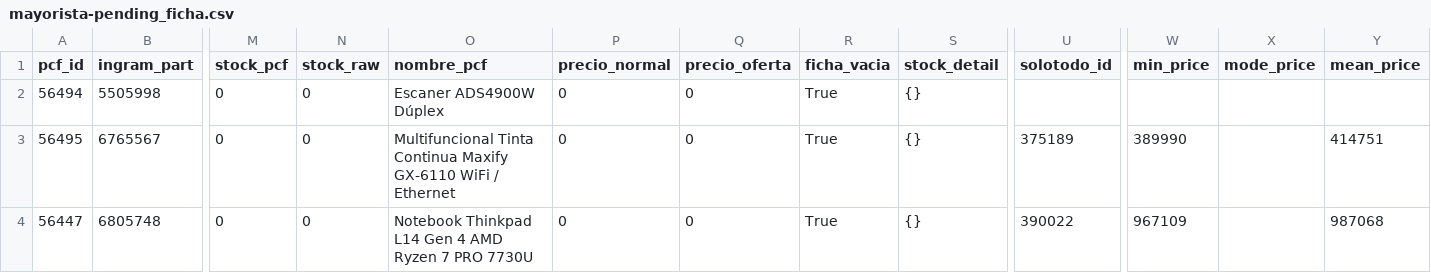
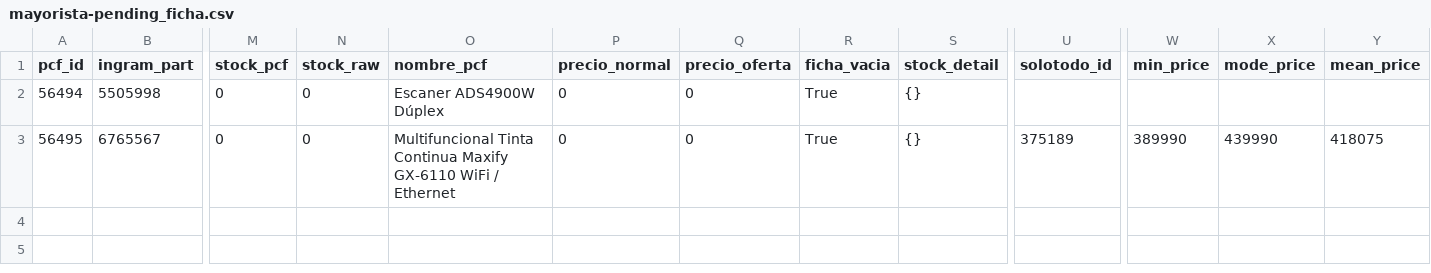
Before and after one commit to aincatoni/pcfactory-monitor-mayoristas, a CSV file: mayorista-pending_ficha.csv, drawn as a sheet; only a part is shown, gaps mark what is left out; rows hold the shown columns only; the diff names each change by its address in the sheet, - before the commit and + after, or states it on an @@ line.

```diff
--- a/mayorista-pending_ficha.csv
+++ b/mayorista-pending_ficha.csv
-X3 (mode_price): (empty)
+X3 (mode_price): 439990
-Y3 (mean_price): 414751
+Y3 (mean_price): 418075
-row 4: 56447 | 6805748 | 0 | 0 | Notebook Thinkpad L14 Gen 4 AMD Ryzen 7 PRO 7730U | 0 | 0 | True | {} | 390022 | 967109 |  | 987068
```
Also changed, not shown: intcomex-already_mayorista.csv, intcomex-has_pcf_stock.csv, 12 other files.
